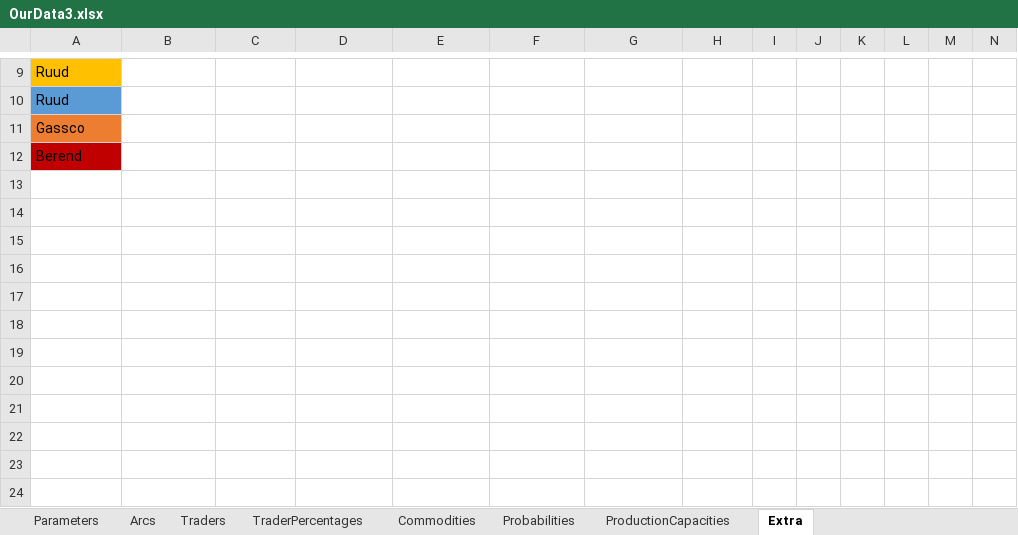
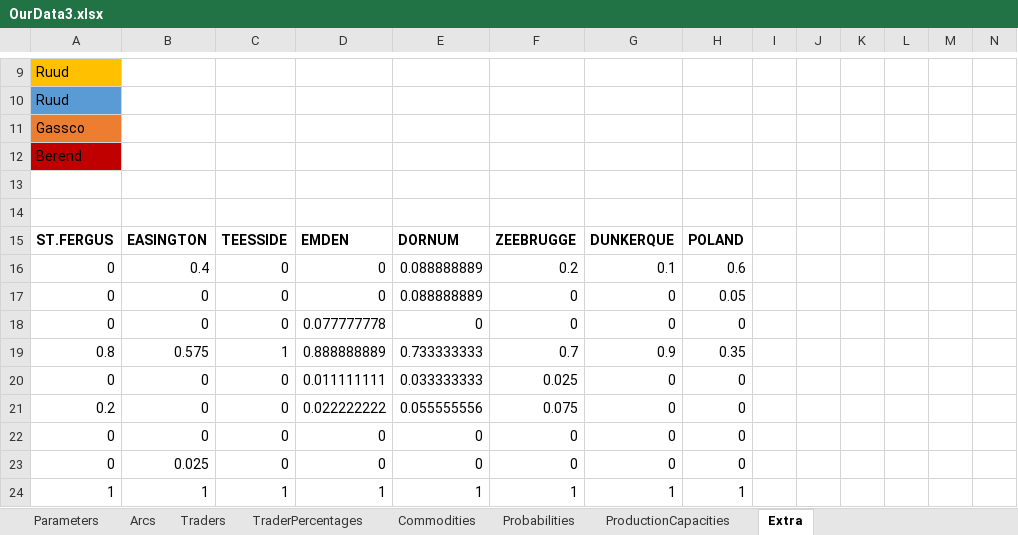
Before and after one commit to berendmarkhorst/secondary_gas_market, an Excel workbook: Data/OurData3.xlsx, sheet Extra, drawn as a sheet; only a part is shown, gaps mark what is left out; values as stored, in another font and other column widths than the file's, no borders; the diff names each change by its address in the sheet, - before the commit and + after, or states it on an @@ line.

```diff
--- a/Data/OurData3.xlsx (sheet Extra)
+++ b/Data/OurData3.xlsx (sheet Extra)
+row 13: (empty)
+row 14: (empty)
+row 15: ST.FERGUS | EASINGTON | TEESSIDE | EMDEN | DORNUM | ZEEBRUGGE | DUNKERQUE | POLAND
+row 16: 0 | 0.4 | 0 | 0 | 0.088888889 | 0.2 | 0.1 | 0.6
+row 17: 0 | 0 | 0 | 0 | 0.088888889 | 0 | 0 | 0.05
+row 18: 0 | 0 | 0 | 0.077777778 | 0 | 0 | 0 | 0
+row 19: 0.8 | 0.575 | 1 | 0.888888889 | 0.733333333 | 0.7 | 0.9 | 0.35
+row 20: 0 | 0 | 0 | 0.011111111 | 0.033333333 | 0.025 | 0 | 0
+row 21: 0.2 | 0 | 0 | 0.022222222 | 0.055555556 | 0.075 | 0 | 0
+row 22: 0 | 0 | 0 | 0 | 0 | 0 | 0 | 0
+row 23: 0 | 0.025 | 0 | 0 | 0 | 0 | 0 | 0
+row 24: 1 | 1 | 1 | 1 | 1 | 1 | 1 | 1
```
Also changed, not shown: sheet TraderPercentages, sheet Arcs, sheet Traders, 47 other files.
